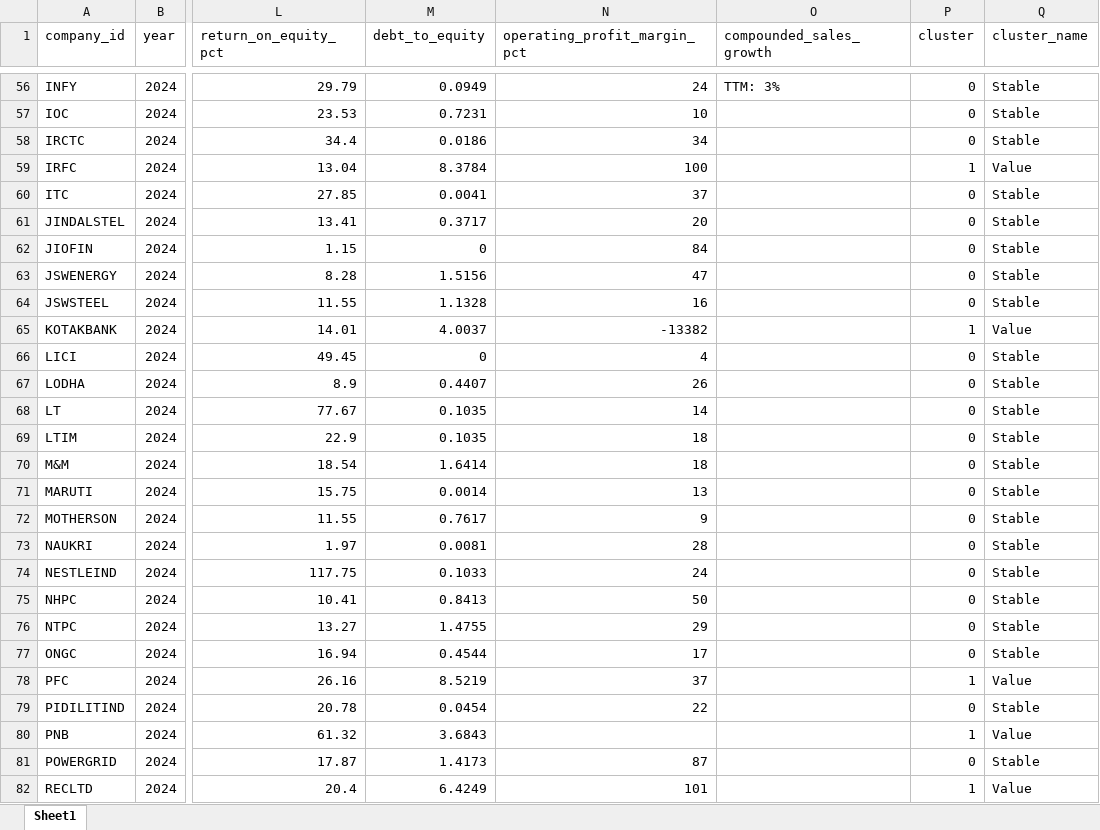
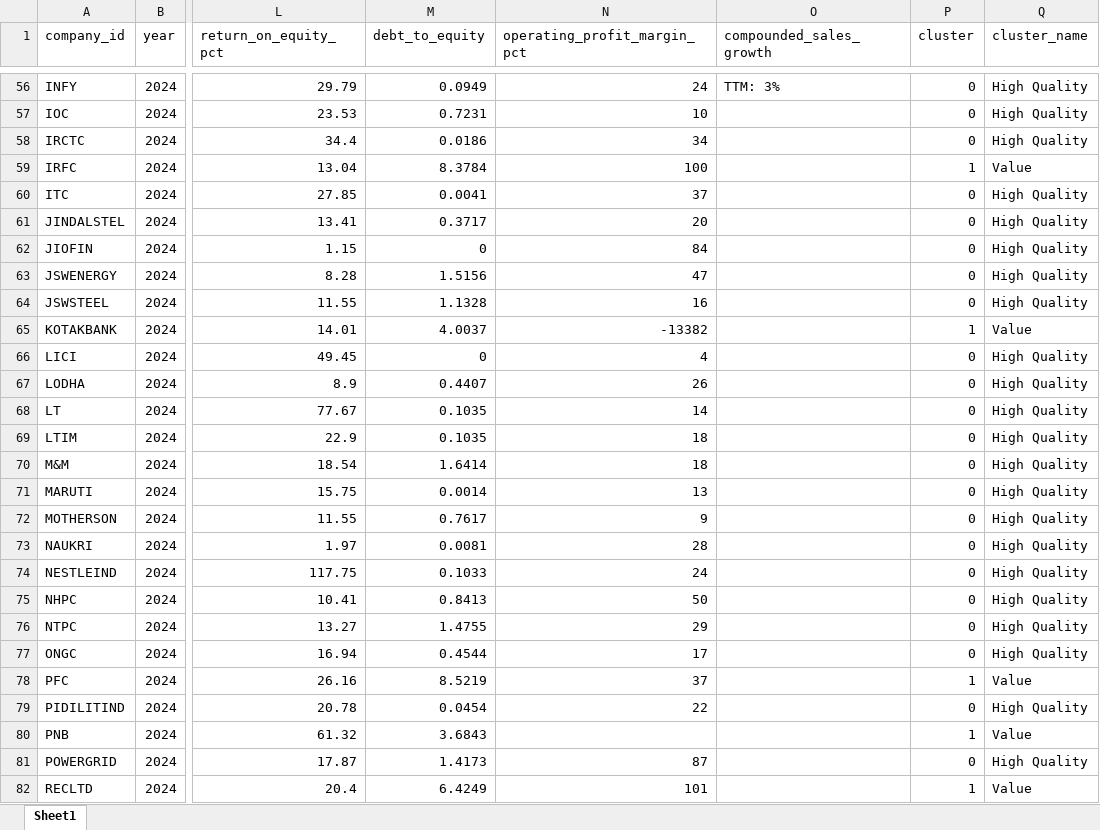
Before and after one commit to lellaanushareddy-create/nifty100_project, an Excel workbook: output/cluster_results.xlsx, sheet Sheet1, drawn as a sheet; only a part is shown, gaps mark what is left out; values as stored, in another font and other column widths than the file's, no borders; the diff covers the shown part only; the diff names each change by its address in the sheet, - before the commit and + after, or states it on an @@ line.

Commit message:
Complete Day 37 cluster profiling and statistics

```diff
--- a/output/cluster_results.xlsx (sheet Sheet1)
+++ b/output/cluster_results.xlsx (sheet Sheet1)
-Q56:Q58 (cluster_name): Stable
+Q56:Q58 (cluster_name): High Quality
-Q60:Q64 (cluster_name): Stable
+Q60:Q64 (cluster_name): High Quality
-Q66:Q77 (cluster_name): Stable
+Q66:Q77 (cluster_name): High Quality
-Q79 (cluster_name): Stable
+Q79 (cluster_name): High Quality
-Q81 (cluster_name): Stable
+Q81 (cluster_name): High Quality
```
Also changed, not shown: 64 edited cells elsewhere in this sheet, 9 other files.
